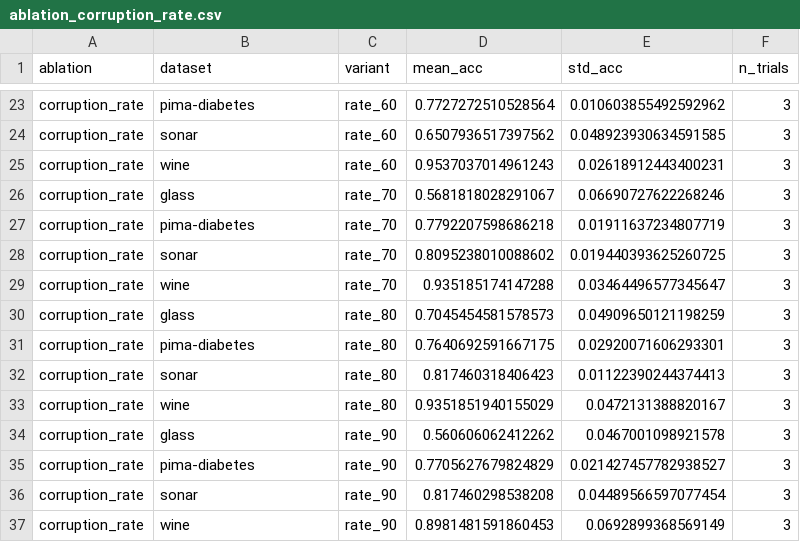
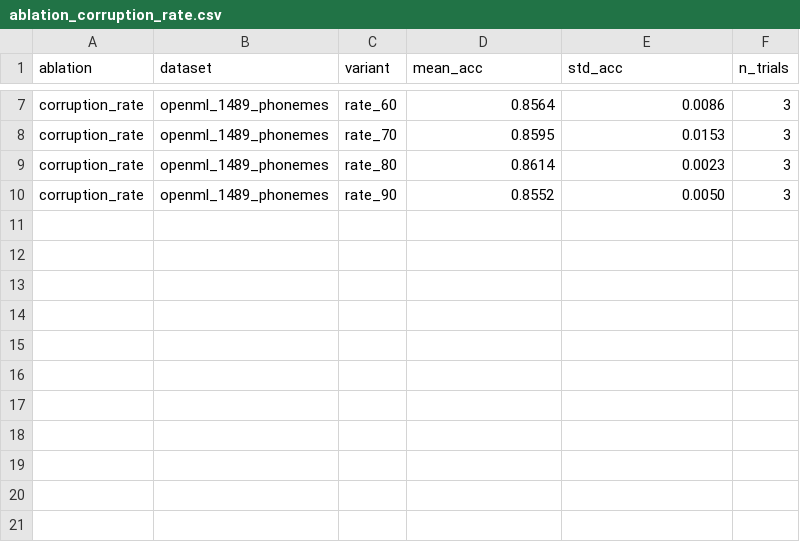
Before and after one commit to MrunalNikam17/scarf-self-supervised-learning, a CSV file: results_ablations/ablation_corruption_rate.csv, drawn as a sheet; only a part is shown, gaps mark what is left out; removed rows and columns are numbered as before the commit, all else as after; the diff covers the shown part only; the diff names each change by its address in the sheet, - before the commit and + after, or states it on an @@ line.

```diff
--- a/results_ablations/ablation_corruption_rate.csv
+++ b/results_ablations/ablation_corruption_rate.csv
-B7 (dataset): pima-diabetes
+B7 (dataset): openml_1489_phonemes
-D7 (mean_acc): 0.7727272510528564
+D7 (mean_acc): 0.8564
-E7 (std_acc): 0.010603855492592962
+E7 (std_acc): 0.0086
-row 24: corruption_rate | sonar | rate_60 | 0.6507936517397562 | 0.048923930634591585 | 3
-row 25: corruption_rate | wine | rate_60 | 0.9537037014961243 | 0.02618912443400231 | 3
-row 26: corruption_rate | glass | rate_70 | 0.5681818028291067 | 0.06690727622268246 | 3
-B8 (dataset): pima-diabetes
+B8 (dataset): openml_1489_phonemes
-D8 (mean_acc): 0.7792207598686218
+D8 (mean_acc): 0.8595
-E8 (std_acc): 0.01911637234807719
+E8 (std_acc): 0.0153
-row 28: corruption_rate | sonar | rate_70 | 0.8095238010088602 | 0.019440393625260725 | 3
-row 29: corruption_rate | wine | rate_70 | 0.935185174147288 | 0.03464496577345647 | 3
-row 30: corruption_rate | glass | rate_80 | 0.7045454581578573 | 0.04909650121198259 | 3
-B9 (dataset): pima-diabetes
+B9 (dataset): openml_1489_phonemes
-D9 (mean_acc): 0.7640692591667175
+D9 (mean_acc): 0.8614
-E9 (std_acc): 0.02920071606293301
+E9 (std_acc): 0.0023
-row 32: corruption_rate | sonar | rate_80 | 0.817460318406423 | 0.01122390244374413 | 3
-row 33: corruption_rate | wine | rate_80 | 0.9351851940155029 | 0.0472131388820167 | 3
-row 34: corruption_rate | glass | rate_90 | 0.560606062412262 | 0.0467001098921578 | 3
-B10 (dataset): pima-diabetes
+B10 (dataset): openml_1489_phonemes
-D10 (mean_acc): 0.7705627679824829
+D10 (mean_acc): 0.8552
-E10 (std_acc): 0.021427457782938527
+E10 (std_acc): 0.0050
-row 36: corruption_rate | sonar | rate_90 | 0.817460298538208 | 0.04489566597077454 | 3
-row 37: corruption_rate | wine | rate_90 | 0.8981481591860453 | 0.0692899368569149 | 3
```
Also changed, not shown: 16 removed rows and 15 edited cells elsewhere in this file, results_ablations/ablation_batch_size.csv, results_ablations/ablation_cotrain_aug.csv, 6 other files.
